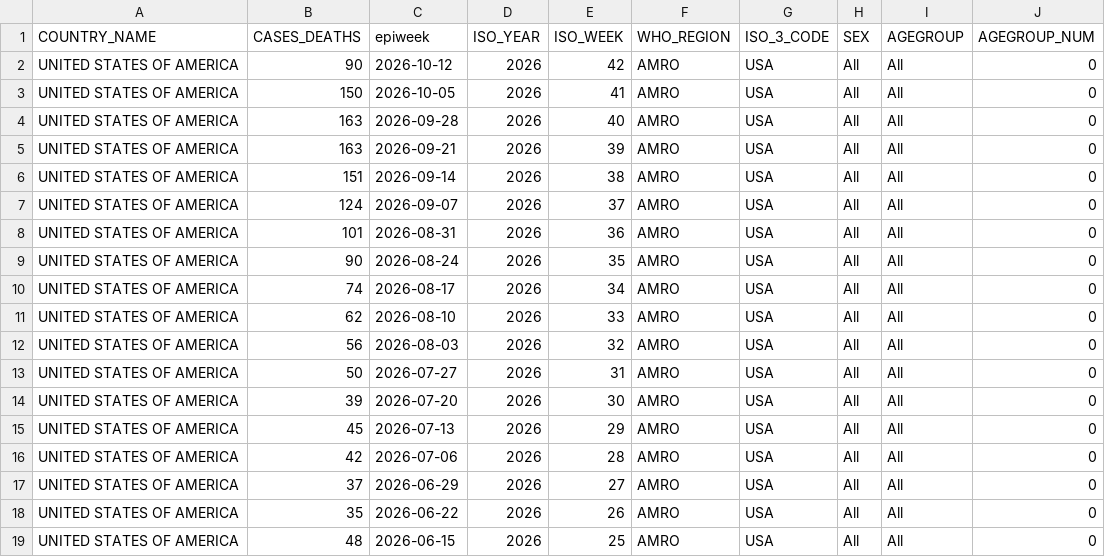
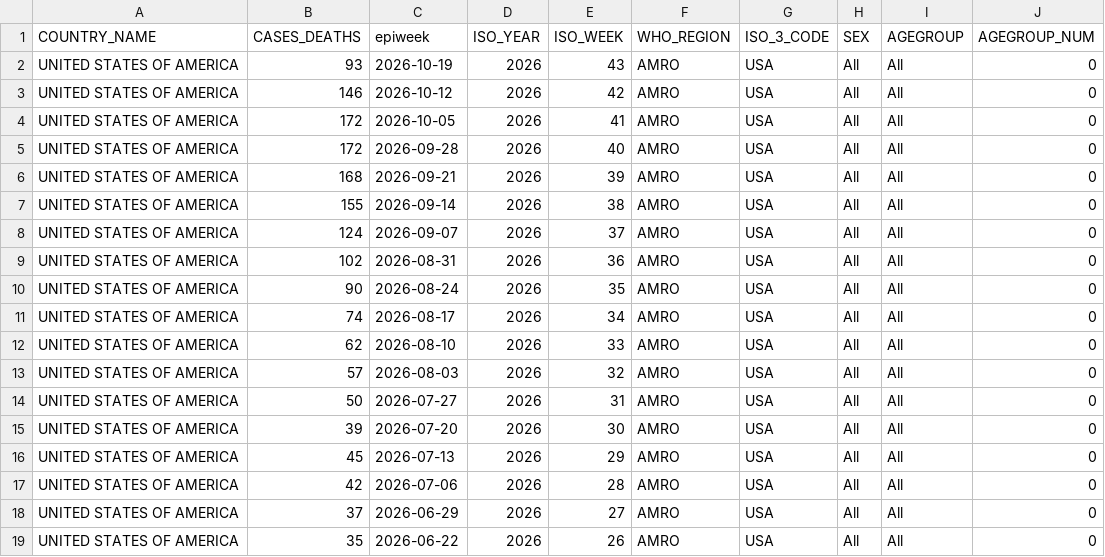
Before and after one commit to whocov/usa_COVID_deaths, a CSV file: data/usa_agegroup_deaths.csv, drawn as a sheet; only a part is shown; the shorter side is filled out with more unchanged rows.

```diff
--- a/data/usa_agegroup_deaths.csv
+++ b/data/usa_agegroup_deaths.csv
@@ -1,9 +1,10 @@
 COUNTRY_NAME,CASES_DEATHS,epiweek,ISO_YEAR,ISO_WEEK,WHO_REGION,ISO_3_CODE,SEX,AGEGROUP,AGEGROUP_NUM
-UNITED STATES OF AMERICA,90,2026-10-12,2026,42,AMRO,USA,All,All,0
-UNITED STATES OF AMERICA,150,2026-10-05,2026,41,AMRO,USA,All,All,0
-UNITED STATES OF AMERICA,163,2026-09-28,2026,40,AMRO,USA,All,All,0
-UNITED STATES OF AMERICA,163,2026-09-21,2026,39,AMRO,USA,All,All,0
-UNITED STATES OF AMERICA,151,2026-09-14,2026,38,AMRO,USA,All,All,0
+UNITED STATES OF AMERICA,93,2026-10-19,2026,43,AMRO,USA,All,All,0
+UNITED STATES OF AMERICA,146,2026-10-12,2026,42,AMRO,USA,All,All,0
+UNITED STATES OF AMERICA,172,2026-10-05,2026,41,AMRO,USA,All,All,0
+UNITED STATES OF AMERICA,172,2026-09-28,2026,40,AMRO,USA,All,All,0
+UNITED STATES OF AMERICA,168,2026-09-21,2026,39,AMRO,USA,All,All,0
+UNITED STATES OF AMERICA,155,2026-09-14,2026,38,AMRO,USA,All,All,0
 UNITED STATES OF AMERICA,124,2026-09-07,2026,37,AMRO,USA,All,All,0
-UNITED STATES OF AMERICA,101,2026-08-31,2026,36,AMRO,USA,All,All,0
+UNITED STATES OF AMERICA,102,2026-08-31,2026,36,AMRO,USA,All,All,0
 UNITED STATES OF AMERICA,90,2026-08-24,2026,35,AMRO,USA,All,All,0
@@ -11,3 +12,3 @@ UNITED STATES OF AMERICA,74,2026-08-17,2026,34,AMRO,USA,All,All,0
 UNITED STATES OF AMERICA,62,2026-08-10,2026,33,AMRO,USA,All,All,0
-UNITED STATES OF AMERICA,56,2026-08-03,2026,32,AMRO,USA,All,All,0
+UNITED STATES OF AMERICA,57,2026-08-03,2026,32,AMRO,USA,All,All,0
 UNITED STATES OF AMERICA,50,2026-07-27,2026,31,AMRO,USA,All,All,0
```
Also changed, not shown: data/usa_deaths.csv.
